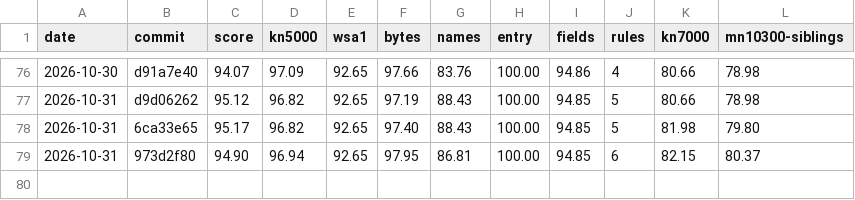
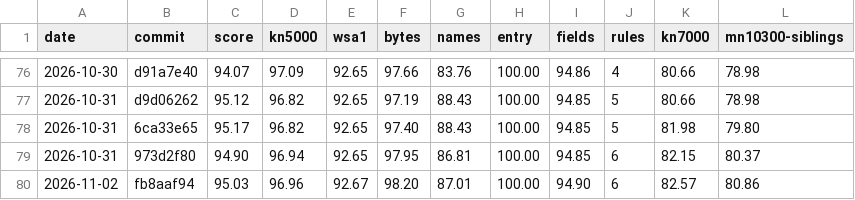
Before and after one commit to ArqueologiaDigital/technics-roms-disasm, a CSV file: docs/badges/semantic-score-history.csv, drawn as a sheet; only a part is shown, gaps mark what is left out; the diff names each change by its address in the sheet, - before the commit and + after, or states it on an @@ line.

```diff
--- a/docs/badges/semantic-score-history.csv
+++ b/docs/badges/semantic-score-history.csv
+row 80: 2026-11-02 | fb8aaf94 | 95.03 | 96.96 | 92.67 | 98.20 | 87.01 | 100.00 | 94.90 | 6 | 82.57 | 80.86
```
Also changed, not shown: 8 other files.
